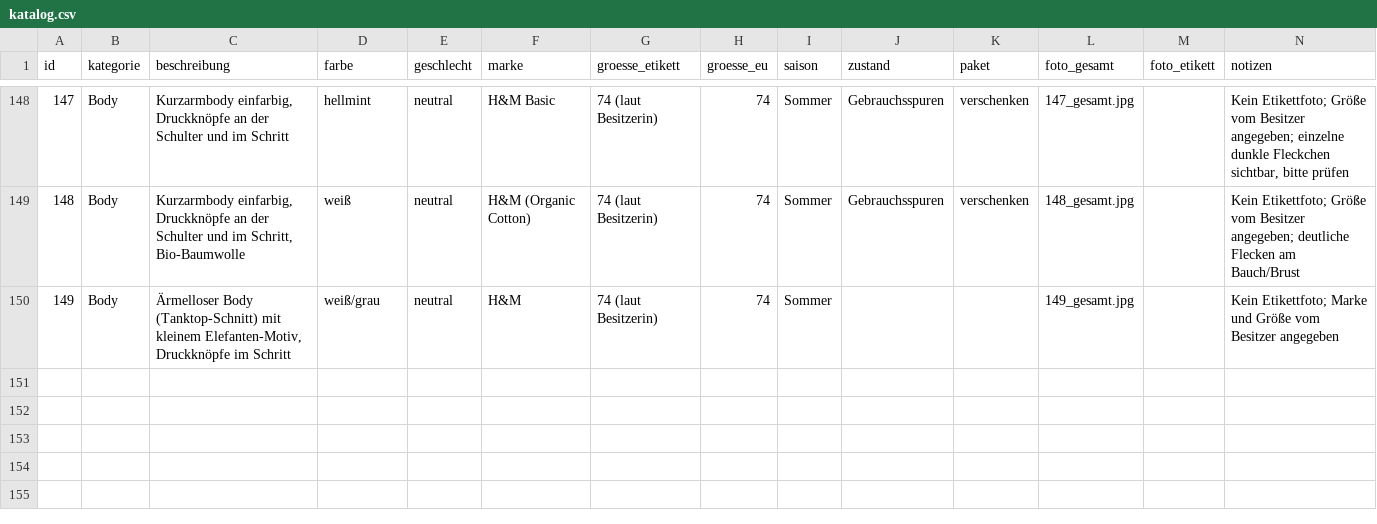
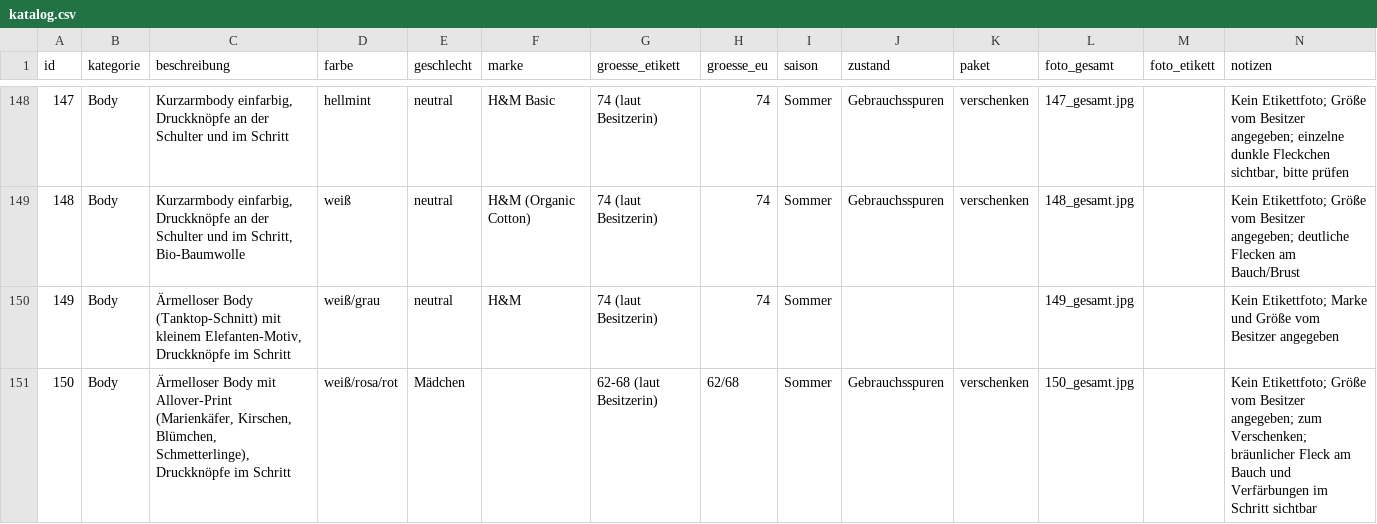
Before and after one commit to polinapi/pipipipip, a CSV file: babyklamotten/katalog.csv, drawn as a sheet; only a part is shown, gaps mark what is left out.

```diff
--- a/babyklamotten/katalog.csv
+++ b/babyklamotten/katalog.csv
@@ -150 +150,2 @@ id,kategorie,beschreibung,farbe,geschlecht,marke,groesse_etikett,groesse_eu,sais
 149,Body,"Ärmelloser Body (Tanktop-Schnitt) mit kleinem Elefanten-Motiv, Druckknöpfe im Schritt",weiß/grau,neutral,H&M,74 (laut Besitzerin),74,Sommer,,,149_gesamt.jpg,,Kein Etikettfoto; Marke und Größe vom Besitzer angegeben
+150,Body,"Ärmelloser Body mit Allover-Print (Marienkäfer, Kirschen, Blümchen, Schmetterlinge), Druckknöpfe im Schritt",weiß/rosa/rot,Mädchen,,62-68 (laut Besitzerin),62/68,Sommer,Gebrauchsspuren,verschenken,150_gesamt.jpg,,Kein Etikettfoto; Größe vom Besitzer angegeben; zum Verschenken; bräunlicher Fleck am Bauch und Verfärbungen im Schritt sichtbar
```
Also changed, not shown: 1 other file.
